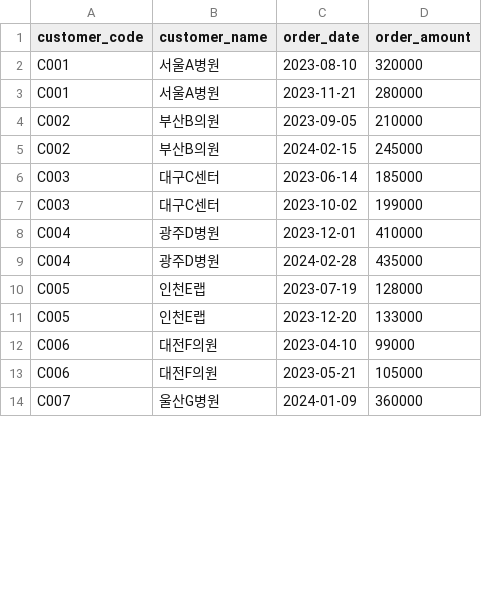
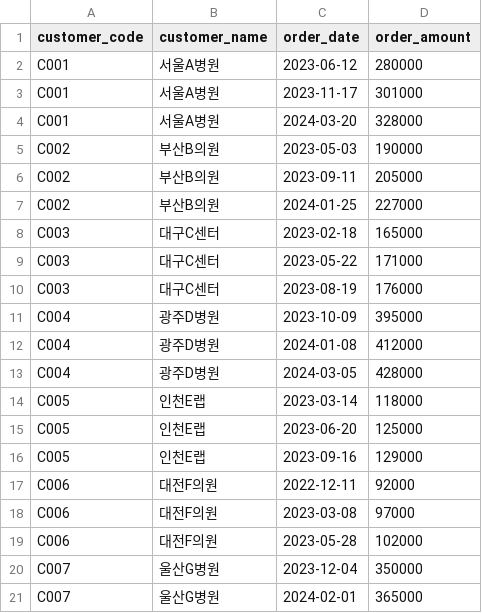
Before and after one commit to park-jongbeom/lis_cursor, a CSV file: demo/sample_data/crm_sample.csv, drawn as a sheet; only a part is shown; the diff covers the shown part only.

```diff
--- a/demo/sample_data/crm_sample.csv
+++ b/demo/sample_data/crm_sample.csv
@@ -1,14 +1,21 @@
 customer_code,customer_name,order_date,order_amount
-C001,서울A병원,2023-08-10,320000
-C001,서울A병원,2023-11-21,280000
-C002,부산B의원,2023-09-05,210000
-C002,부산B의원,2024-02-15,245000
-C003,대구C센터,2023-06-14,185000
-C003,대구C센터,2023-10-02,199000
-C004,광주D병원,2023-12-01,410000
-C004,광주D병원,2024-02-28,435000
-C005,인천E랩,2023-07-19,128000
-C005,인천E랩,2023-12-20,133000
-C006,대전F의원,2023-04-10,99000
-C006,대전F의원,2023-05-21,105000
-C007,울산G병원,2024-01-09,360000
+C001,서울A병원,2023-06-12,280000
+C001,서울A병원,2023-11-17,301000
+C001,서울A병원,2024-03-20,328000
+C002,부산B의원,2023-05-03,190000
+C002,부산B의원,2023-09-11,205000
+C002,부산B의원,2024-01-25,227000
+C003,대구C센터,2023-02-18,165000
+C003,대구C센터,2023-05-22,171000
+C003,대구C센터,2023-08-19,176000
+C004,광주D병원,2023-10-09,395000
+C004,광주D병원,2024-01-08,412000
+C004,광주D병원,2024-03-05,428000
+C005,인천E랩,2023-03-14,118000
+C005,인천E랩,2023-06-20,125000
+C005,인천E랩,2023-09-16,129000
+C006,대전F의원,2022-12-11,92000
+C006,대전F의원,2023-03-08,97000
+C006,대전F의원,2023-05-28,102000
+C007,울산G병원,2023-12-04,350000
+C007,울산G병원,2024-02-01,365000
```
Also changed, not shown: 14 added rows and 21 edited cells elsewhere in this file, demo/sample_data/bi_sample.csv, demo/sample_data/scm_sample.csv, 18 other files.
